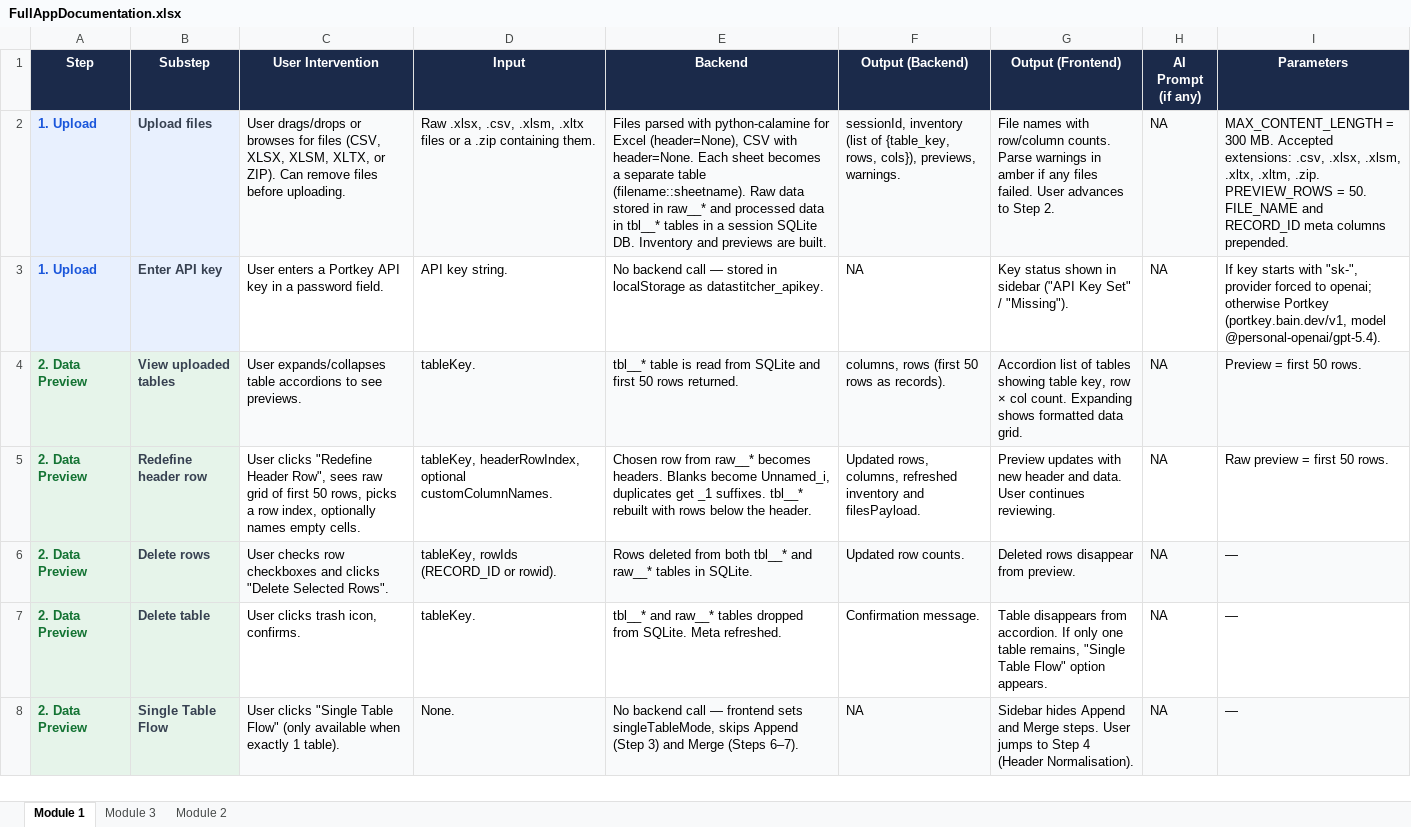
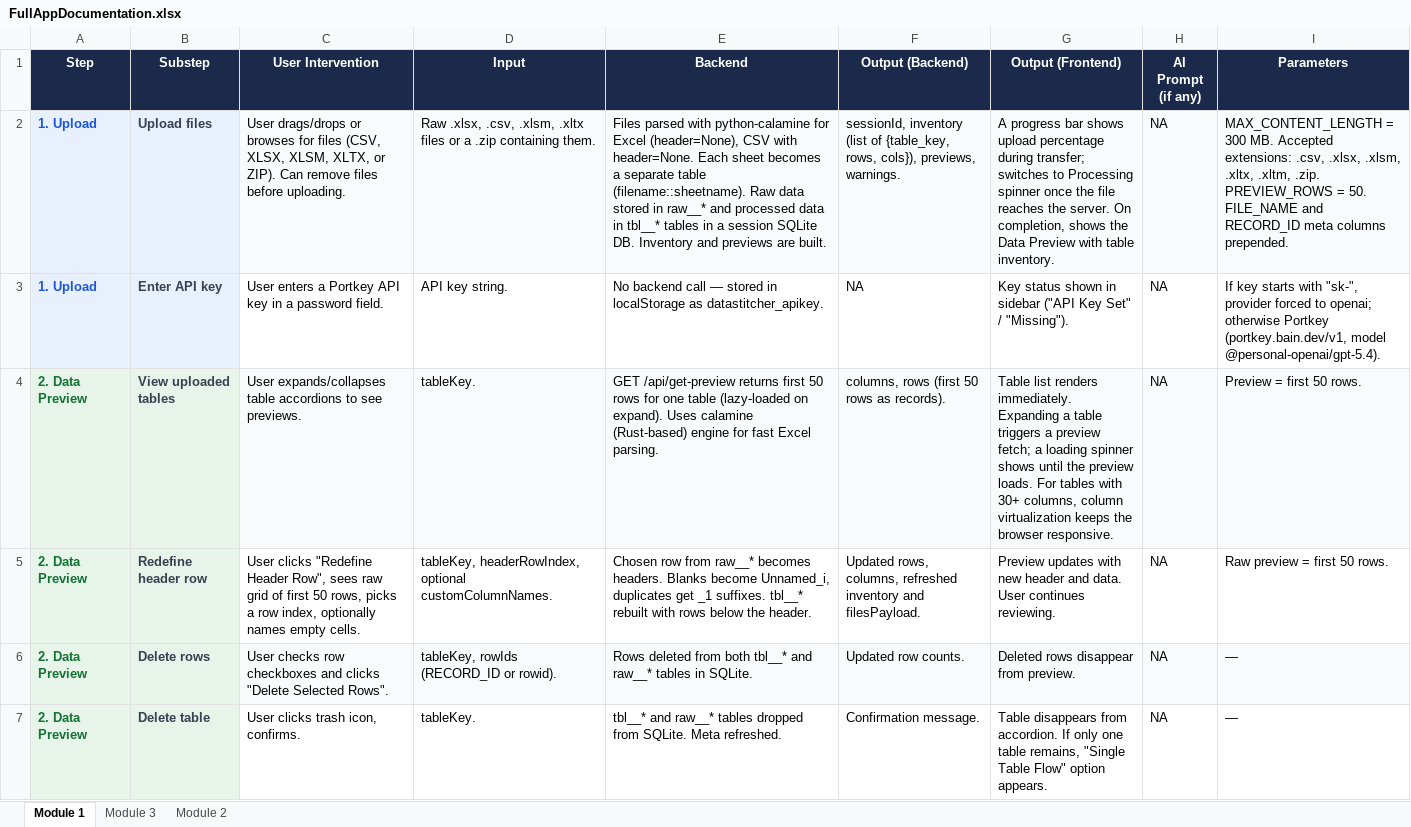
Before and after one commit to Vedaant75857/Consolidated_App, an Excel workbook: .cursor/docs/FullAppDocumentation.xlsx, sheet Module 1, drawn as a sheet; only a part is shown; the shorter side is filled out with more unchanged rows; values as stored, in another font and other column widths than the file's, no borders; the diff names each change by its address in the sheet, - before the commit and + after, or states it on an @@ line.

Commit message:
improved upload speed

```diff
--- a/.cursor/docs/FullAppDocumentation.xlsx (sheet Module 1)
+++ b/.cursor/docs/FullAppDocumentation.xlsx (sheet Module 1)
-G2 (Output (Frontend)): File names with row/column counts. Parse warnings in amber if any files failed. User advances to Step 2.
+G2 (Output (Frontend)): A progress bar shows upload percentage during transfer; switches to Processing spinner once the file reaches the server. On completion, shows the Data Preview with table inventory.
-E4 (Backend): tbl__* table is read from SQLite and first 50 rows returned.
+E4 (Backend): GET /api/get-preview returns first 50 rows for one table (lazy-loaded on expand). Uses calamine (Rust-based) engine for fast Excel parsing.
-G4 (Output (Frontend)): Accordion list of tables showing table key, row × col count. Expanding shows formatted data grid.
+G4 (Output (Frontend)): Table list renders immediately. Expanding a table triggers a preview fetch; a loading spinner shows until the preview loads. For tables with 30+ columns, column virtualization keeps the browser responsive.
```
Also changed, not shown: sheet Module 3, sheet Module 2, 28 other files.
